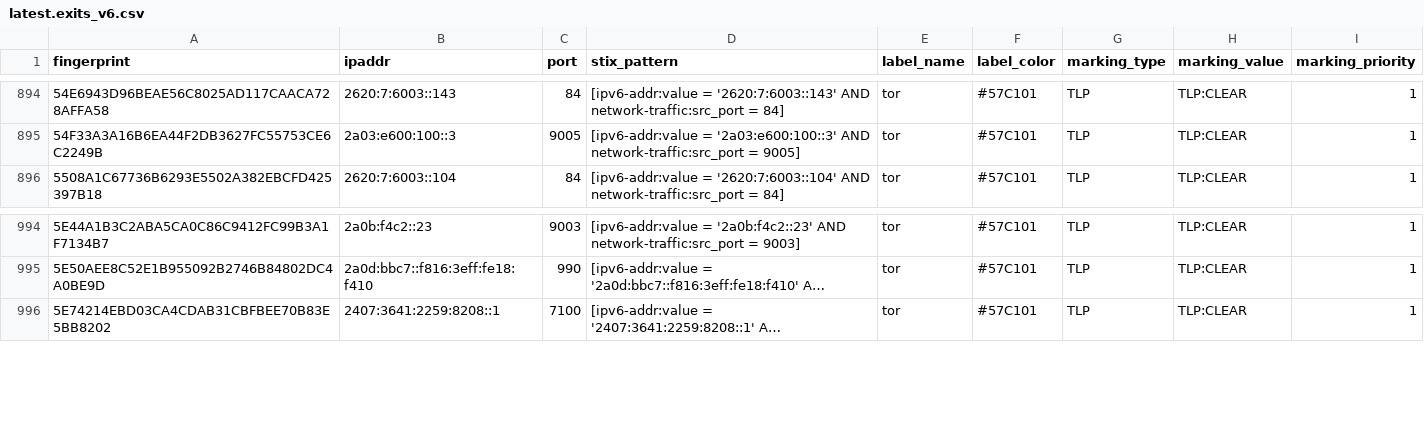
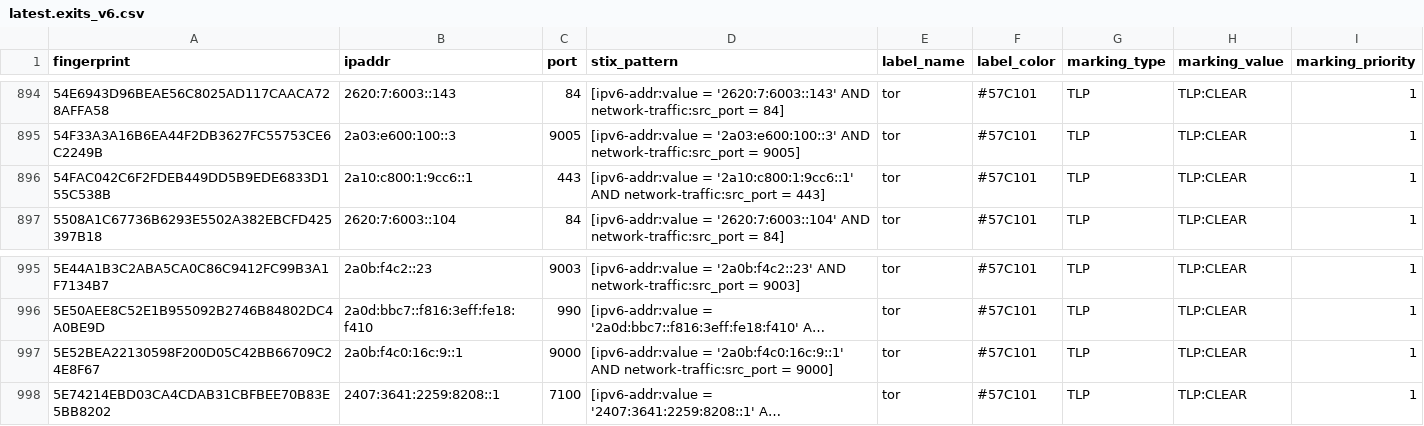
Before and after one commit to DreadFog/tor_csv_feed_opencti, a CSV file: latest.exits_v6.csv, drawn as a sheet; only a part is shown, gaps mark what is left out; long unchanged cells end in …; the diff names each change by its address in the sheet, - before the commit and + after, or states it on an @@ line.

```diff
--- a/latest.exits_v6.csv
+++ b/latest.exits_v6.csv
+row 896: 54FAC042C6F2FDEB449DD5B9EDE6833D155C538B | 2a10:c800:1:9cc6::1 | 443 | [ipv6-addr:value = '2a10:c800:1:9cc6::1' AND network-traffic:src_port = 443] | tor | #57C101 | TLP | TLP:CLEAR | 1
+row 997: 5E52BEA22130598F200D05C42BB66709C24E8F67 | 2a0b:f4c0:16c:9::1 | 9000 | [ipv6-addr:value = '2a0b:f4c0:16c:9::1' AND network-traffic:src_port = 9000] | tor | #57C101 | TLP | TLP:CLEAR | 1
```
Also changed, not shown: latest.all_v6.csv, latest.exits_v4.csv, 3 other files.
